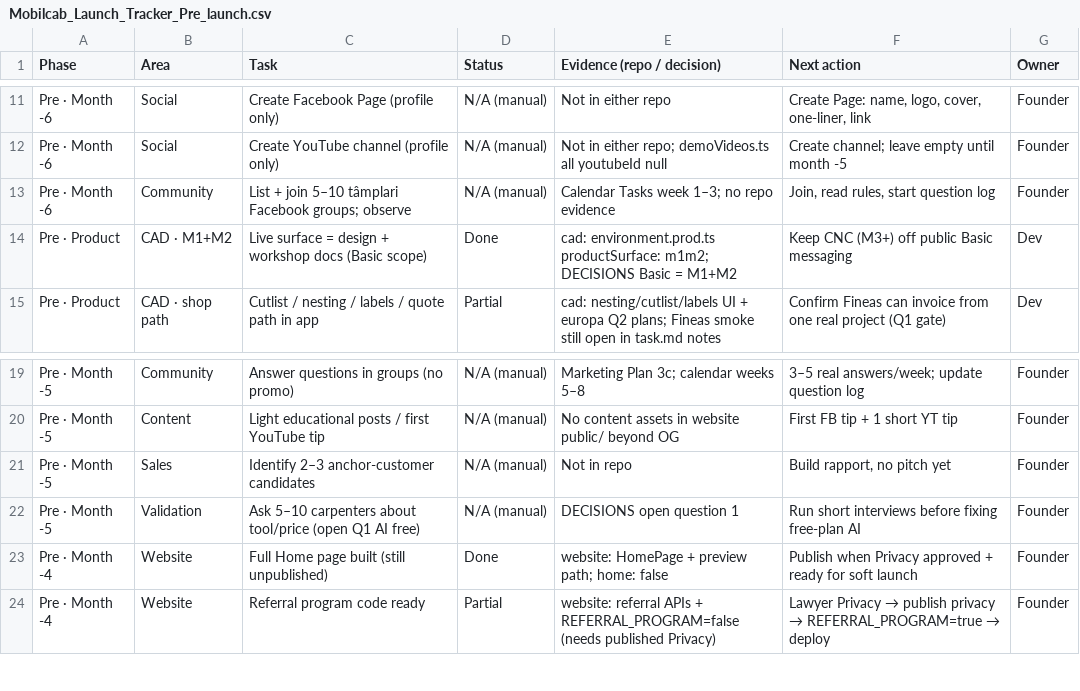
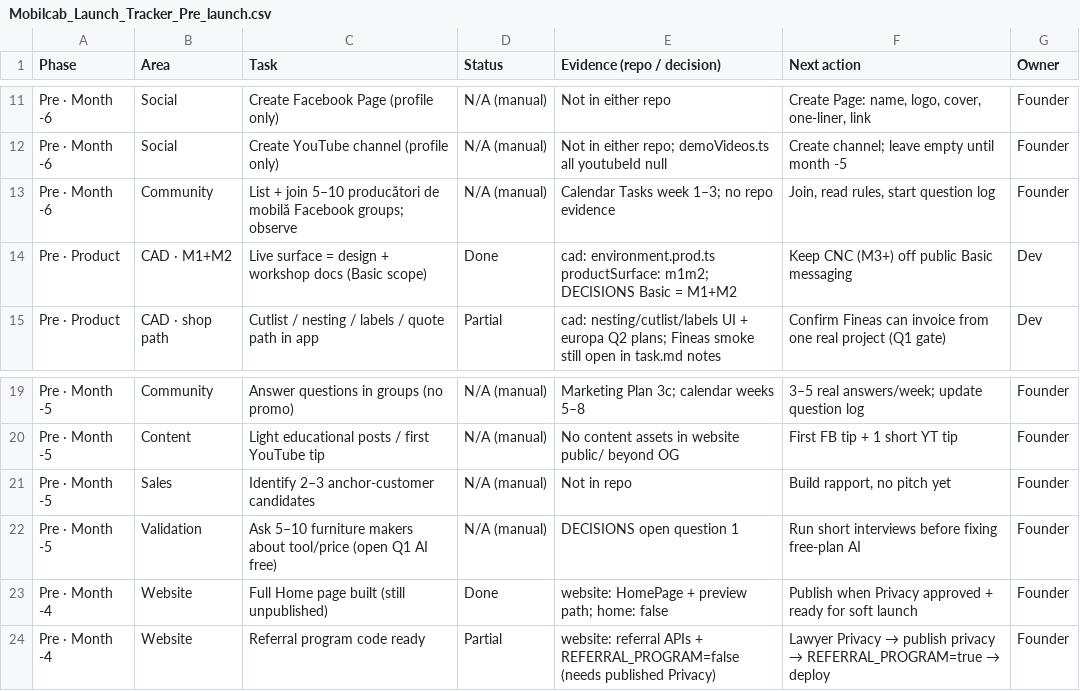
Before and after one commit to mobilcab/mobilcab-website, a CSV file: docs/Mobilcab_Launch_Tracker_Pre_launch.csv, drawn as a sheet; only a part is shown, gaps mark what is left out.

```diff
--- a/docs/Mobilcab_Launch_Tracker_Pre_launch.csv
+++ b/docs/Mobilcab_Launch_Tracker_Pre_launch.csv
@@ -12,3 +12,3 @@ Pre · Month -6,Social,Create Facebook Page (profile only),N/A (manual),Not in e
 Pre · Month -6,Social,Create YouTube channel (profile only),N/A (manual),Not in either repo; demoVideos.ts all youtubeId null,Create channel; leave empty until month -5,Founder
-Pre · Month -6,Community,List + join 5–10 tâmplari Facebook groups; observe,N/A (manual),Calendar Tasks week 1–3; no repo evidence,"Join, read rules, start question log",Founder
+Pre · Month -6,Community,List + join 5–10 producători de mobilă Facebook groups; observe,N/A (manual),Calendar Tasks week 1–3; no repo evidence,"Join, read rules, start question log",Founder
 Pre · Product,CAD · M1+M2,Live surface = design + workshop docs (Basic scope),Done,cad: environment.prod.ts productSurface: m1m2; DECISIONS Basic = M1+M2,Keep CNC (M3+) off public Basic messaging,Dev
@@ -21,3 +21,3 @@ Pre · Month -5,Content,Light educational posts / first YouTube tip,N/A (manual)
 Pre · Month -5,Sales,Identify 2–3 anchor-customer candidates,N/A (manual),Not in repo,"Build rapport, no pitch yet",Founder
-Pre · Month -5,Validation,Ask 5–10 carpenters about tool/price (open Q1 AI free),N/A (manual),DECISIONS open question 1,Run short interviews before fixing free-plan AI,Founder
+Pre · Month -5,Validation,Ask 5–10 furniture makers about tool/price (open Q1 AI free),N/A (manual),DECISIONS open question 1,Run short interviews before fixing free-plan AI,Founder
 Pre · Month -4,Website,Full Home page built (still unpublished),Done,website: HomePage + preview path; home: false,Publish when Privacy approved + ready for soft launch,Founder
```
Also changed, not shown: docs/Mobilcab_Launch_Tracker_Post_launch.csv, 56 other files.
